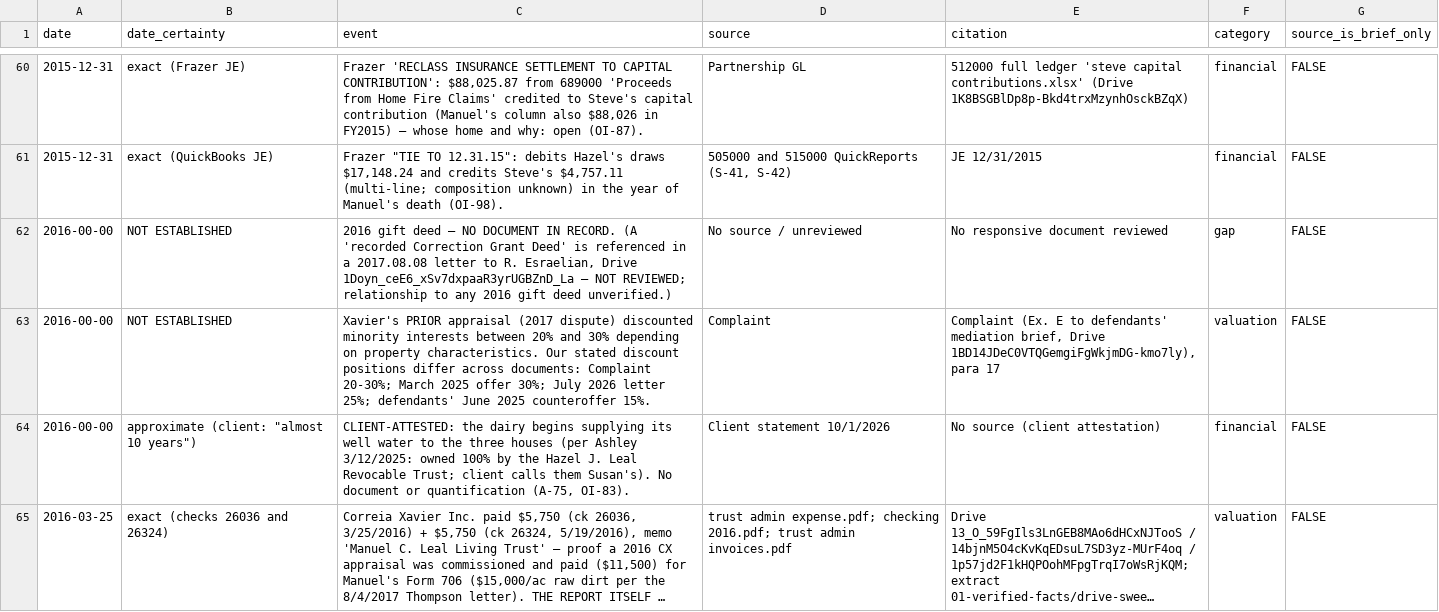
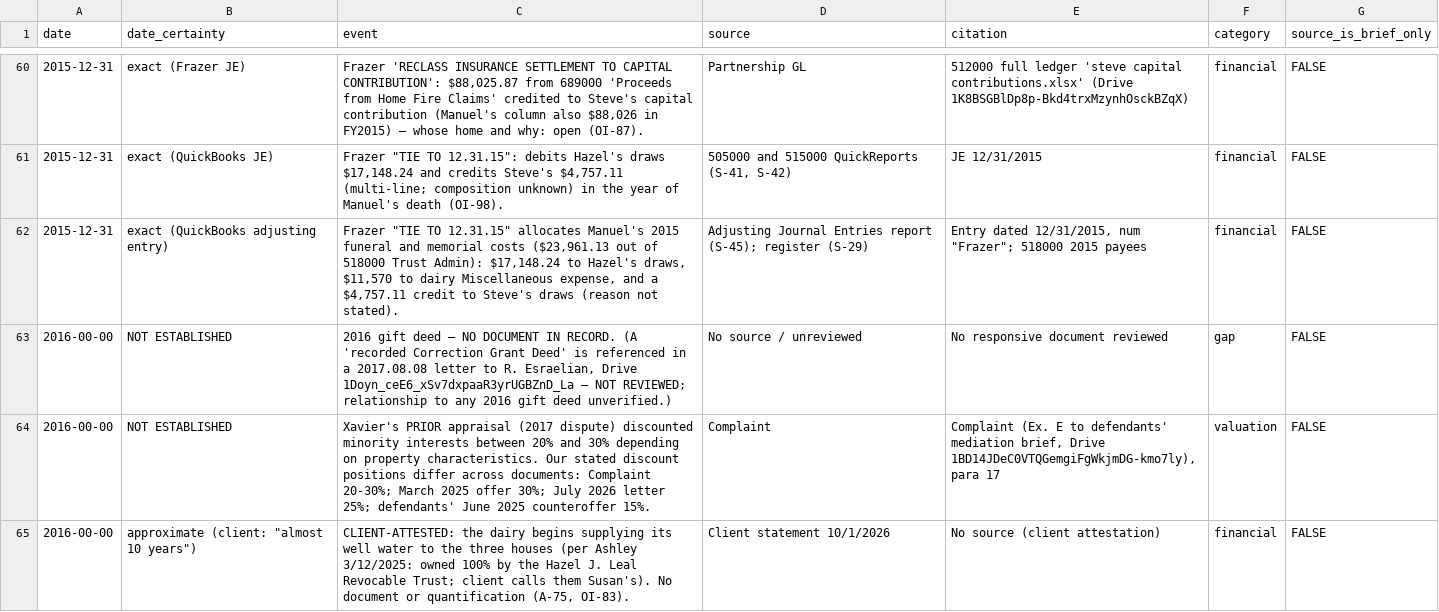
Before and after one commit to jleeel/Leal-Trust-Management, a CSV file: cmc-prep/05-for-brandon/chronology.csv, drawn as a sheet; only a part is shown, gaps mark what is left out; the shorter side is filled out with more unchanged rows; long unchanged cells end in …; the diff covers the shown part only.

```diff
--- a/cmc-prep/05-for-brandon/chronology.csv
+++ b/cmc-prep/05-for-brandon/chronology.csv
@@ -61,2 +61,3 @@ date,date_certainty,event,source,citation,category,source_is_brief_only
 2015-12-31,exact (QuickBooks JE),"Frazer ""TIE TO 12.31.15"": debits Hazel's draws $17,148.24 and credits Steve's $4,757.11 (multi-line; composition unknown) in the year of Manuel's death (OI-98).","505000 and 515000 QuickReports (S-41, S-42)",JE 12/31/2015,financial,FALSE
+2015-12-31,exact (QuickBooks adjusting entry),"Frazer ""TIE TO 12.31.15"" allocates Manuel's 2015 funeral and memorial costs ($23,961.13 out of 518000 Trust Admin): $17,148.24 to Hazel's draws, $11,570 to dairy Miscellaneous expense, and a $4,757.11 credit to Steve's draws (reason not stated).",Adjusting Journal Entries report (S-45); register (S-29),"Entry dated 12/31/2015, num ""Frazer""; 518000 2015 payees",financial,FALSE
 2016-00-00,NOT ESTABLISHED,"2016 gift deed — NO DOCUMENT IN RECORD. (A 'recorded Correction Grant Deed' is referenced in a 2017.08.08 letter to R. Esraelian, Drive 1Doyn_ceE6_xSv7dxpaaR3yrUGBZnD_La — NOT REVIEWED; relationship to any 2016 gift deed unverified.)",No source / unreviewed,No responsive document reviewed,gap,FALSE
```
Also changed, not shown: 1 added row elsewhere in this file, cmc-prep/03-chronology/chronology.csv, 10 other files.
